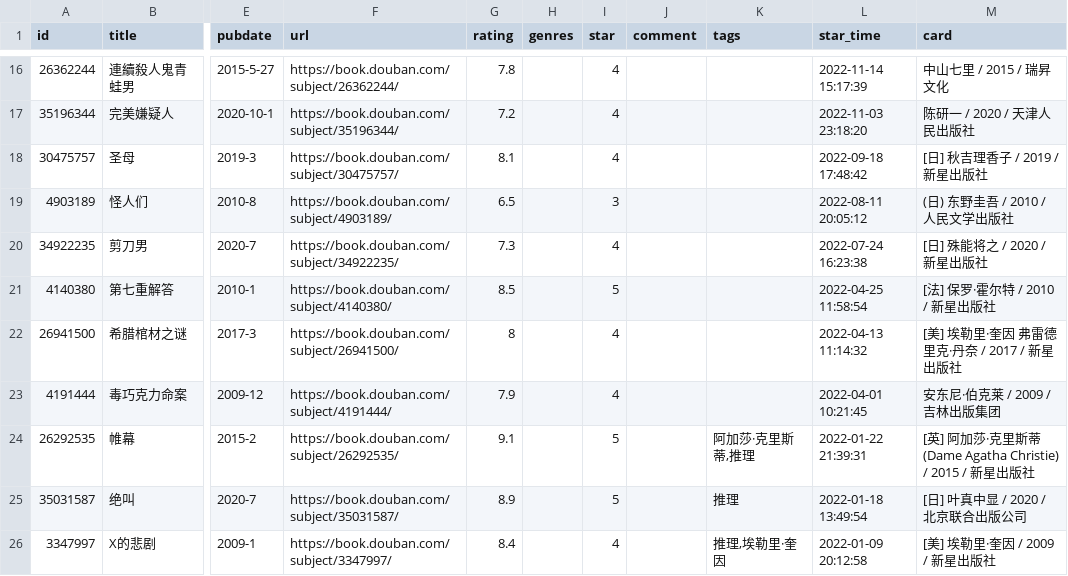
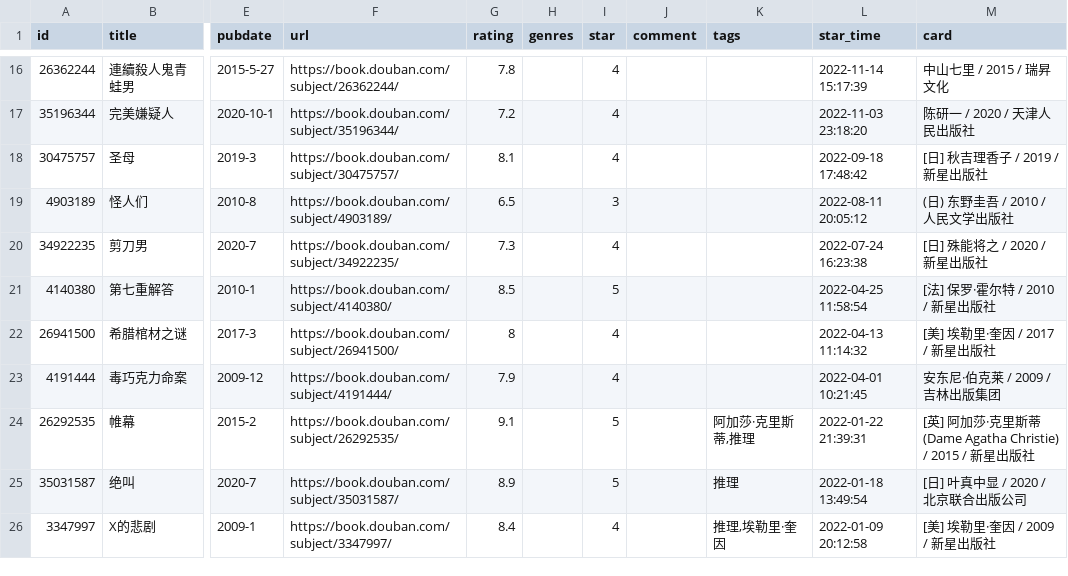
Before and after one commit to eliguoguo/elizen-blog, a CSV file: data/douban/book.csv, drawn as a sheet; only a part is shown, gaps mark what is left out; the diff names each change by its address in the sheet, - before the commit and + after, or states it on an @@ line.

```diff
--- a/data/douban/book.csv
+++ b/data/douban/book.csv
-M22 (card): [美] 埃勒里·奎因 弗雷德里克·丹奈 / 2017 / 新星出版社
+M22 (card): [美] 埃勒里·奎因 / 2017 / 新星出版社
```
Also changed, not shown: data/douban/movie.csv.
